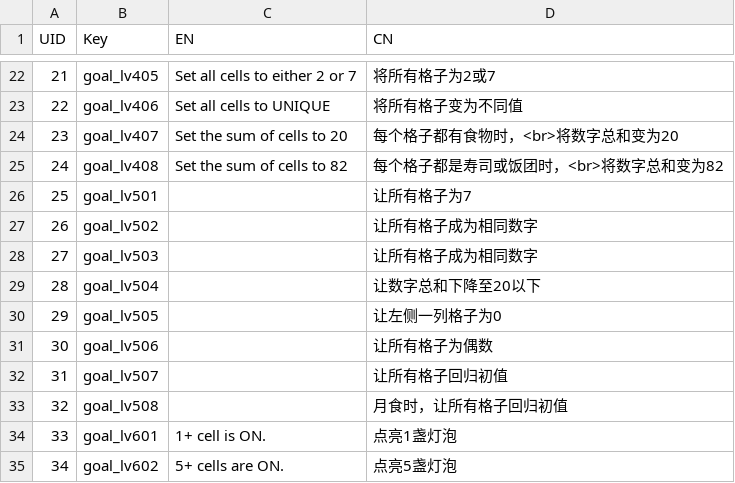
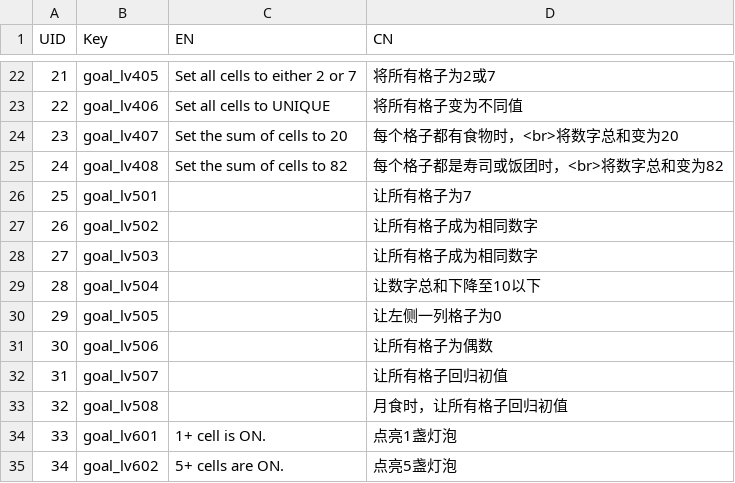
Before and after one commit to lqcatlas/NoE, a CSV file: Assets/Resources/csv/Localization - Localization.csv, drawn as a sheet; only a part is shown, gaps mark what is left out.

```diff
--- a/Assets/Resources/csv/Localization - Localization.csv
+++ b/Assets/Resources/csv/Localization - Localization.csv
@@ -28,3 +28,3 @@ UID,Key,EN,CN
 27,goal_lv503,,让所有格子成为相同数字
-28,goal_lv504,,让数字总和下降至20以下
+28,goal_lv504,,让数字总和下降至10以下
 29,goal_lv505,,让左侧一列格子为0
```
Also changed, not shown: 9 other files.
